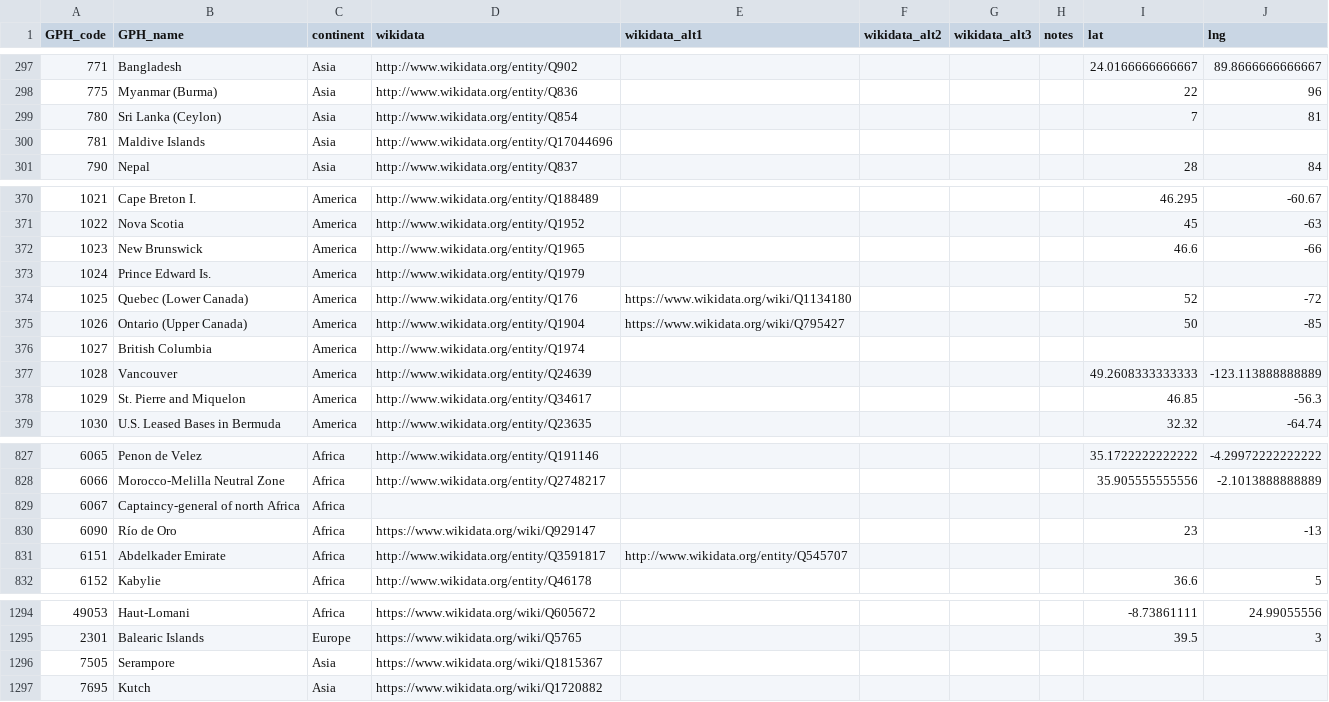
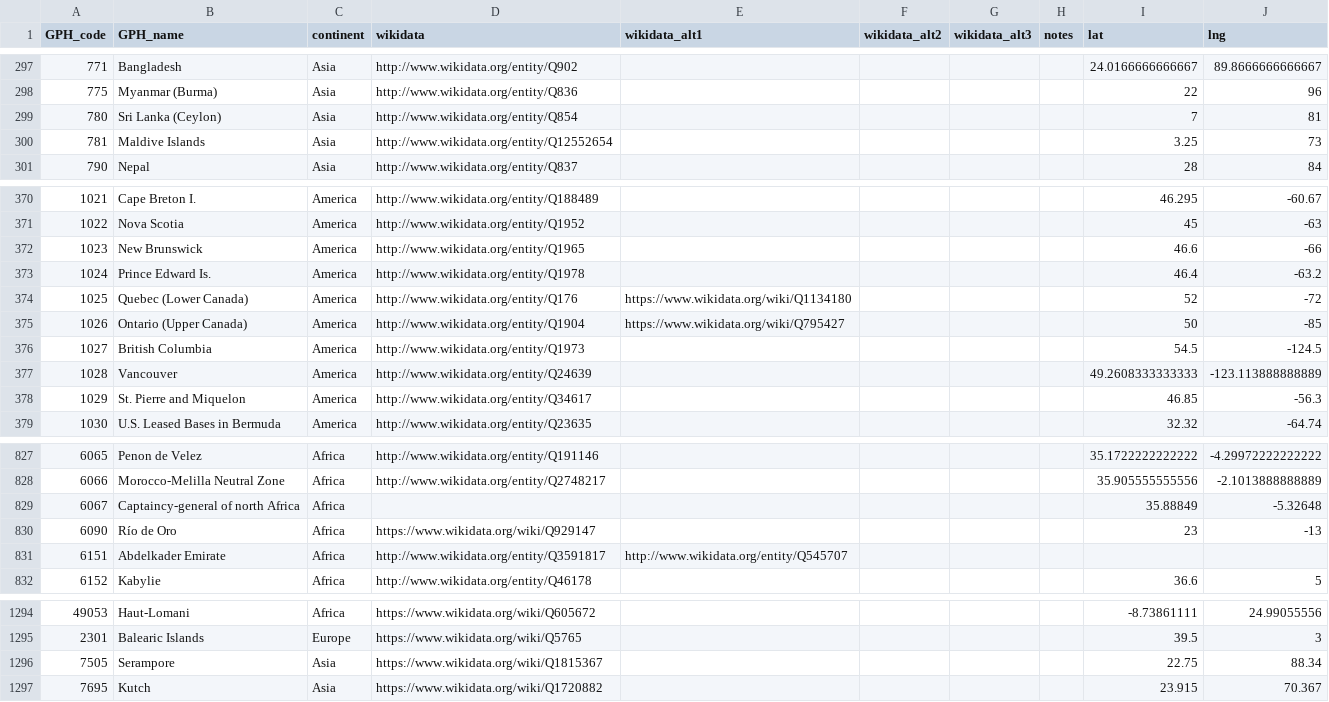
Before and after one commit to medialab/GeoPolHist, a CSV file: data/GeoPolHist_entities.csv, drawn as a sheet; only a part is shown, gaps mark what is left out.

Commit message:
Corrected redirections in wikidata ids

```diff
--- a/data/GeoPolHist_entities.csv
+++ b/data/GeoPolHist_entities.csv
@@ -299,3 +299,3 @@ GPH_code,GPH_name,continent,wikidata,wikidata_alt1,wikidata_alt2,wikidata_alt3,n
 780,Sri Lanka (Ceylon),Asia,http://www.wikidata.org/entity/Q854,,,,,7,81
-781,Maldive Islands,Asia,http://www.wikidata.org/entity/Q17044696,,,,,,
+781,Maldive Islands,Asia,http://www.wikidata.org/entity/Q12552654,,,,,3.25,73
 790,Nepal,Asia,http://www.wikidata.org/entity/Q837,,,,,28,84
@@ -372,6 +372,6 @@ GPH_code,GPH_name,continent,wikidata,wikidata_alt1,wikidata_alt2,wikidata_alt3,n
 1023,New Brunswick,America,http://www.wikidata.org/entity/Q1965,,,,,46.6,-66
-1024,Prince Edward Is.,America,http://www.wikidata.org/entity/Q1979,,,,,,
+1024,Prince Edward Is.,America,http://www.wikidata.org/entity/Q1978,,,,,46.4,-63.2
 1025,Quebec (Lower Canada),America,http://www.wikidata.org/entity/Q176,https://www.wikidata.org/wiki/Q1134180,,,,52,-72
 1026,Ontario (Upper Canada),America,http://www.wikidata.org/entity/Q1904,https://www.wikidata.org/wiki/Q795427,,,,50,-85
-1027,British Columbia,America,http://www.wikidata.org/entity/Q1974,,,,,,
+1027,British Columbia,America,http://www.wikidata.org/entity/Q1973,,,,,54.5,-124.5
 1028,Vancouver,America,http://www.wikidata.org/entity/Q24639,,,,,49.2608333333333,-123.113888888889
@@ -828,3 +828,3 @@ GPH_code,GPH_name,continent,wikidata,wikidata_alt1,wikidata_alt2,wikidata_alt3,n
 6066,Morocco-Melilla Neutral Zone,Africa,http://www.wikidata.org/entity/Q2748217,,,,,35.905555555556,-2.1013888888889
-6067,Captaincy-general of north Africa,Africa,,,,,,,
+6067,Captaincy-general of north Africa,Africa,,,,,,35.88849,-5.32648
 6090,Río de Oro,Africa,https://www.wikidata.org/wiki/Q929147,,,,,23,-13
@@ -1295,3 +1295,3 @@ GPH_code,GPH_name,continent,wikidata,wikidata_alt1,wikidata_alt2,wikidata_alt3,n
 2301,Balearic Islands,Europe,https://www.wikidata.org/wiki/Q5765,,,,,39.5,3
-7505,Serampore,Asia,https://www.wikidata.org/wiki/Q1815367,,,,,,
-7695,Kutch,Asia,https://www.wikidata.org/wiki/Q1720882,,,,,,
+7505,Serampore,Asia,https://www.wikidata.org/wiki/Q1815367,,,,,22.75,88.34
+7695,Kutch,Asia,https://www.wikidata.org/wiki/Q1720882,,,,,23.915,70.367
```
